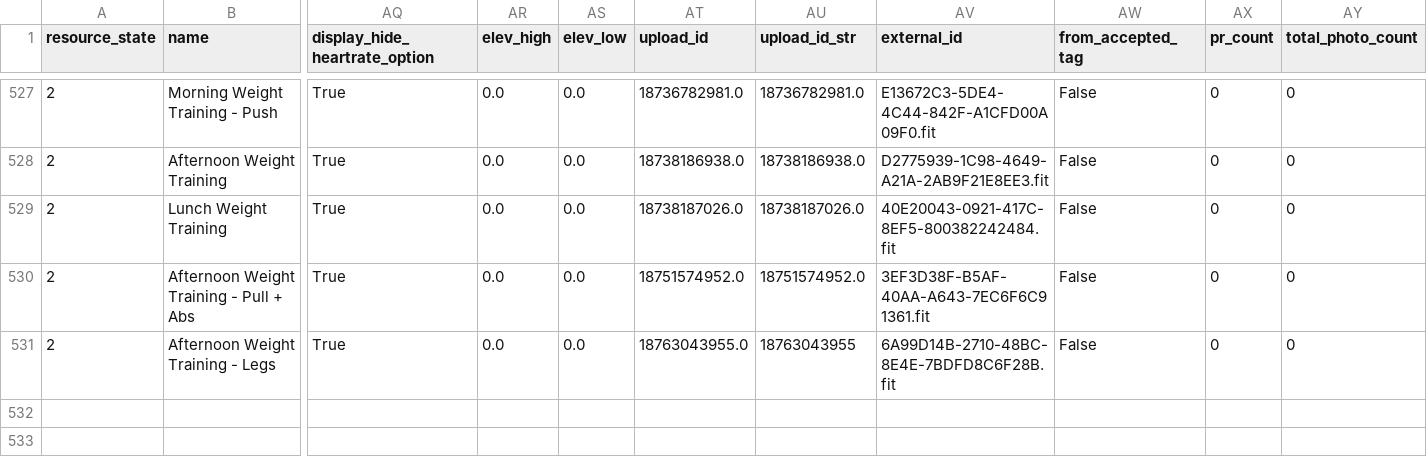
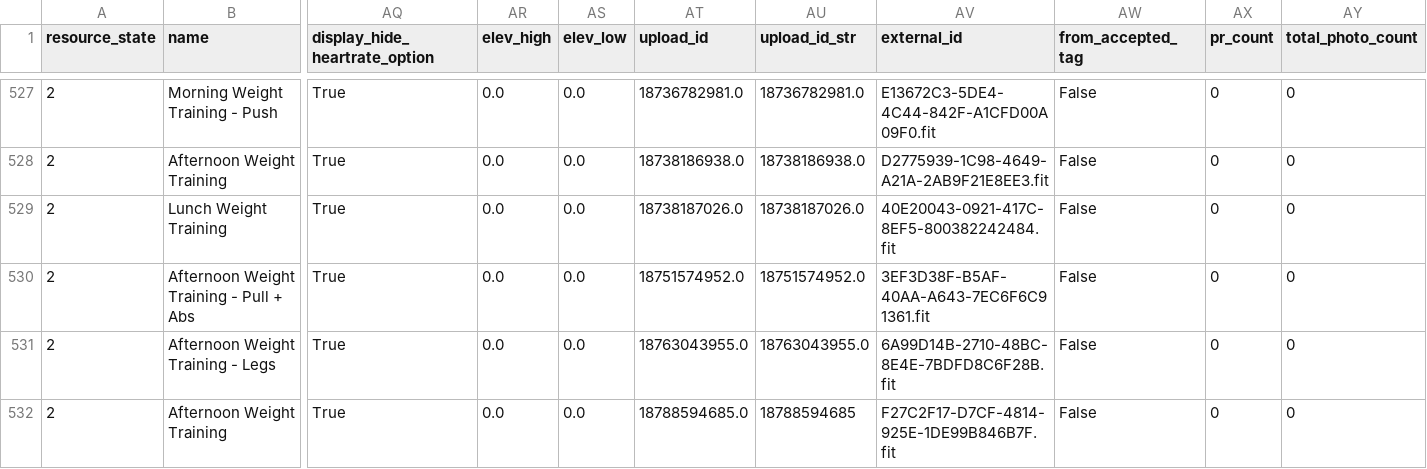
Before and after one commit to adbrigs/strava-training-dashboard, a CSV file: Training_Intensity_Report/dashboard/data/all_activities_rawdata.csv, drawn as a sheet; only a part is shown, gaps mark what is left out; rows hold the shown columns only; the diff names each change by its address in the sheet, - before the commit and + after, or states it on an @@ line.

```diff
--- a/Training_Intensity_Report/dashboard/data/all_activities_rawdata.csv
+++ b/Training_Intensity_Report/dashboard/data/all_activities_rawdata.csv
-AU531 (upload_id_str): 18763043955
+AU531 (upload_id_str): 18763043955.0
+row 532: 2 | Afternoon Weight Training | True | 0.0 | 0.0 | 18788594685.0 | 18788594685 | F27C2F17-D7CF-4814-925E-1DE99B846B7F.fit | False | 0 | 0
```
Also changed, not shown: Training_Intensity_Report/dashboard/data/activity_data_with_intensity.csv.
